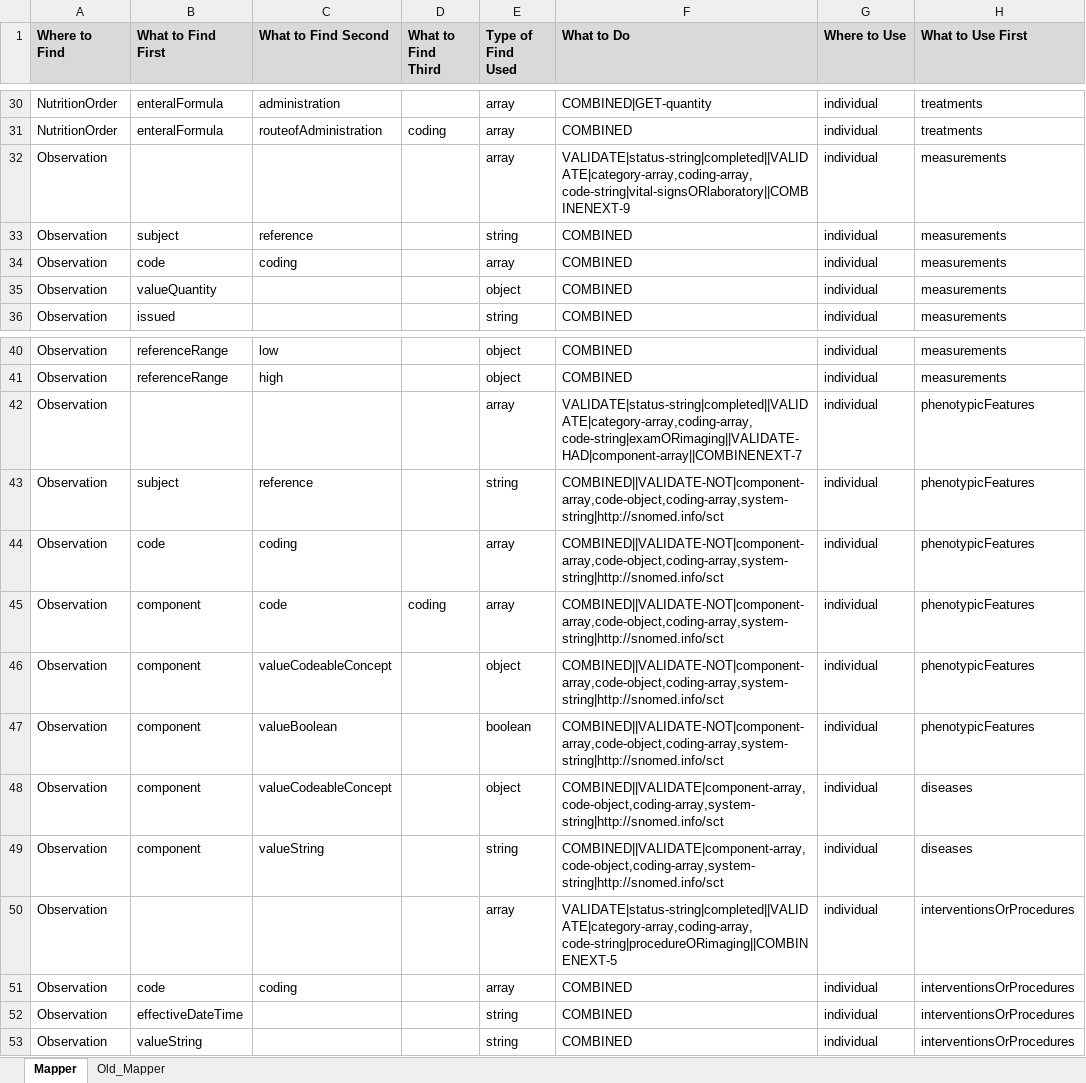
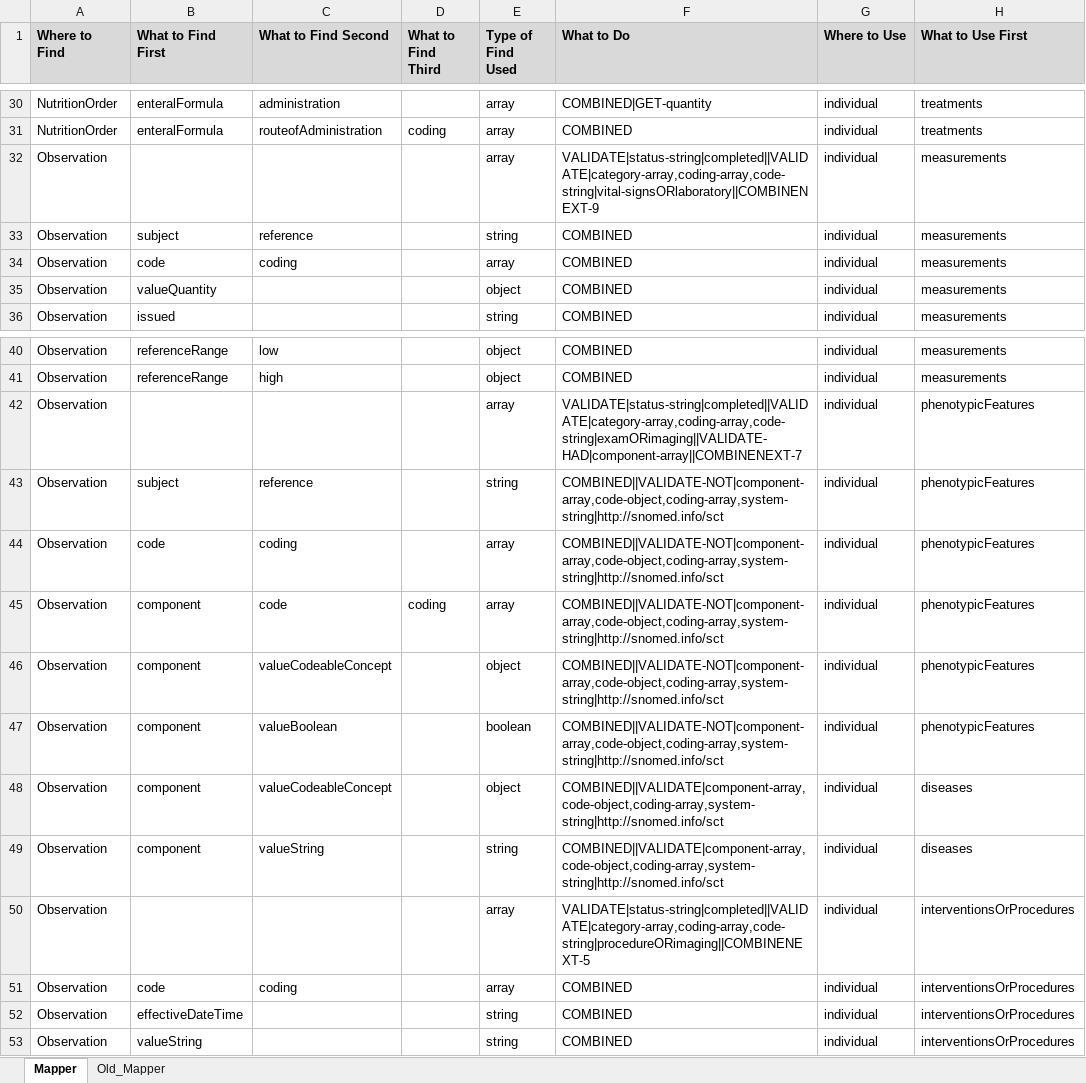
Before and after one commit to swrepo14461/ETL-FHIR-Beacon, an Excel workbook: Mapper.xlsx, sheet Mapper, drawn as a sheet; only a part is shown, gaps mark what is left out; values as stored, in another font and other column widths than the file's, no borders; the diff names each change by its address in the sheet, - before the commit and + after, or states it on an @@ line.

```diff
--- a/Mapper.xlsx (sheet Mapper)
+++ b/Mapper.xlsx (sheet Mapper)
-F32 (What to Do): VALIDATE|status-string|completed||VALIDATE|category-array,coding-array, code-string|vital-signsORlaboratory||COMBINENEXT-9
+F32 (What to Do): VALIDATE|status-string|completed||VALIDATE|category-array,coding-array,code-string|vital-signsORlaboratory||COMBINENEXT-9
-F42 (What to Do): VALIDATE|status-string|completed||VALIDATE|category-array,coding-array, code-string|examORimaging||VALIDATE-HAD|component-array||COMBINENEXT-7
+F42 (What to Do): VALIDATE|status-string|completed||VALIDATE|category-array,coding-array,code-string|examORimaging||VALIDATE-HAD|component-array||COMBINENEXT-7
-F50 (What to Do): VALIDATE|status-string|completed||VALIDATE|category-array,coding-array, code-string|procedureORimaging||COMBINENEXT-5
+F50 (What to Do): VALIDATE|status-string|completed||VALIDATE|category-array,coding-array,code-string|procedureORimaging||COMBINENEXT-5
```
Also changed, not shown: 1 other file.
